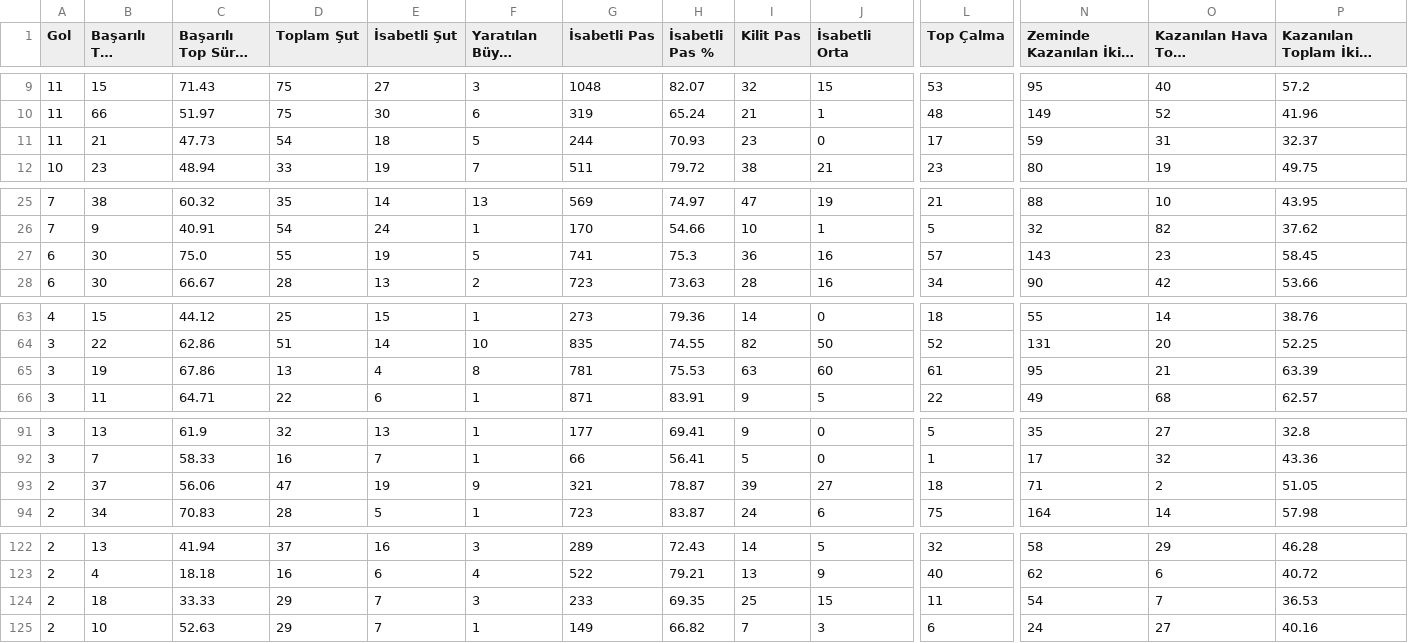
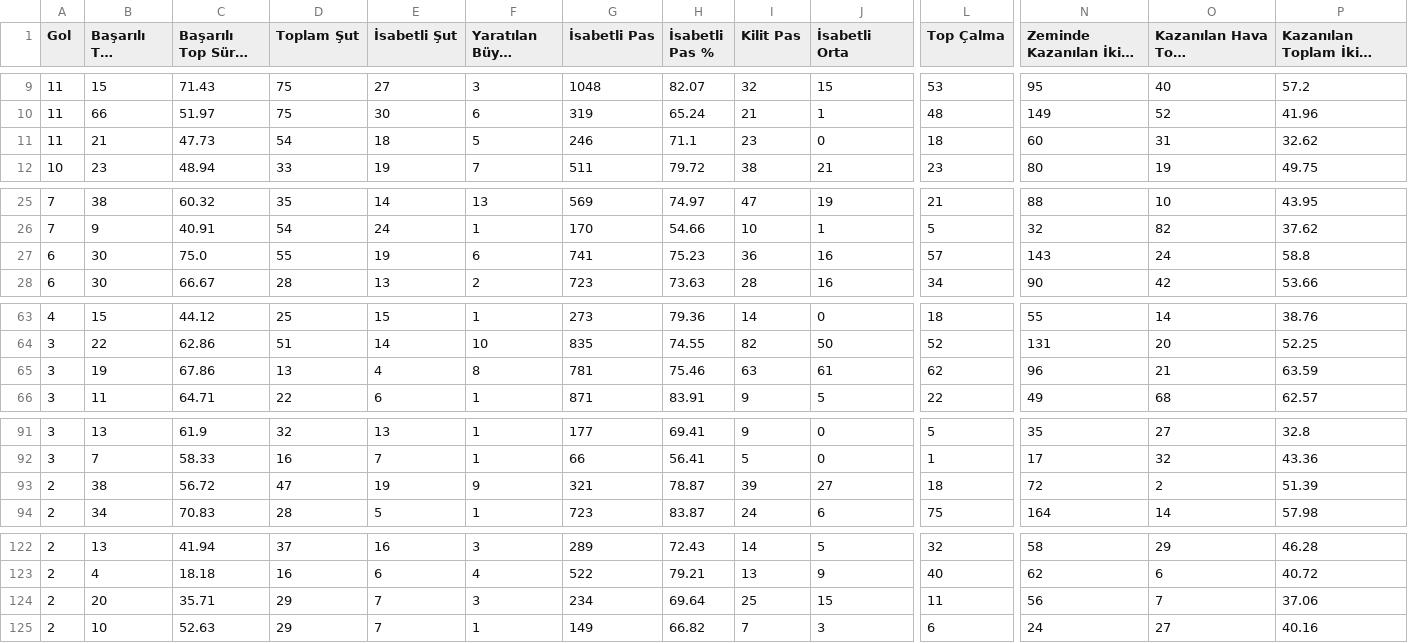
Before and after one commit to scatterradarcsv/csv_scatter_radar_total_noPos, a CSV file: midfielders.csv, drawn as a sheet; only a part is shown, gaps mark what is left out; long unchanged cells end in …; the diff covers the shown part only; the diff names each change by its address in the sheet, - before the commit and + after, or states it on an @@ line.

Commit message:
Updated midfielders.csv

```diff
--- a/midfielders.csv
+++ b/midfielders.csv
-G11 (İsabetli Pas): 244
+G11 (İsabetli Pas): 246
-H11 (İsabetli Pas %): 70.93
+H11 (İsabetli Pas %): 71.1
-L11 (Top Çalma): 17
+L11 (Top Çalma): 18
-N11 (Zeminde Kazanılan İkili Mücadele): 59
+N11 (Zeminde Kazanılan İkili Mücadele): 60
-P11: 32.37
+P11: 32.62
-F27 (Yaratılan Büyük Şans): 5
+F27 (Yaratılan Büyük Şans): 6
-H27 (İsabetli Pas %): 75.3
+H27 (İsabetli Pas %): 75.23
-O27 (Kazanılan Hava Topu Mücadelesi): 23
+O27 (Kazanılan Hava Topu Mücadelesi): 24
-P27: 58.45
+P27: 58.8
-H65 (İsabetli Pas %): 75.53
+H65 (İsabetli Pas %): 75.46
-J65 (İsabetli Orta): 60
+J65 (İsabetli Orta): 61
-L65 (Top Çalma): 61
+L65 (Top Çalma): 62
-N65 (Zeminde Kazanılan İkili Mücadele): 95
+N65 (Zeminde Kazanılan İkili Mücadele): 96
-P65: 63.39
+P65: 63.59
-B93 (Başarılı Top Sürme): 37
+B93 (Başarılı Top Sürme): 38
-C93 (Başarılı Top Sürme %): 56.06
+C93 (Başarılı Top Sürme %): 56.72
-N93 (Zeminde Kazanılan İkili Mücadele): 71
+N93 (Zeminde Kazanılan İkili Mücadele): 72
-P93: 51.05
+P93: 51.39
-B124 (Başarılı Top Sürme): 18
+B124 (Başarılı Top Sürme): 20
-C124 (Başarılı Top Sürme %): 33.33
+C124 (Başarılı Top Sürme %): 35.71
-G124 (İsabetli Pas): 233
+G124 (İsabetli Pas): 234
-H124 (İsabetli Pas %): 69.35
+H124 (İsabetli Pas %): 69.64
-N124 (Zeminde Kazanılan İkili Mücadele): 54
+N124 (Zeminde Kazanılan İkili Mücadele): 56
-P124: 36.53
+P124: 37.06
```
Also changed, not shown: 14 edited cells elsewhere in this file.
